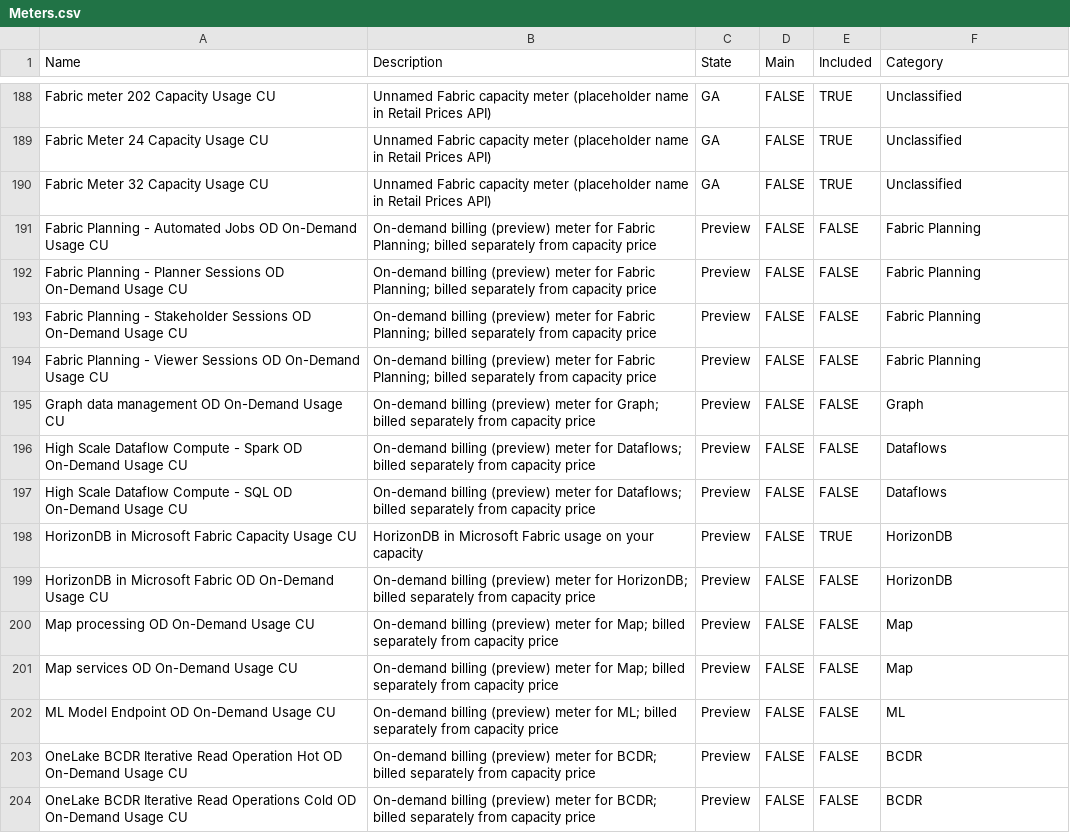
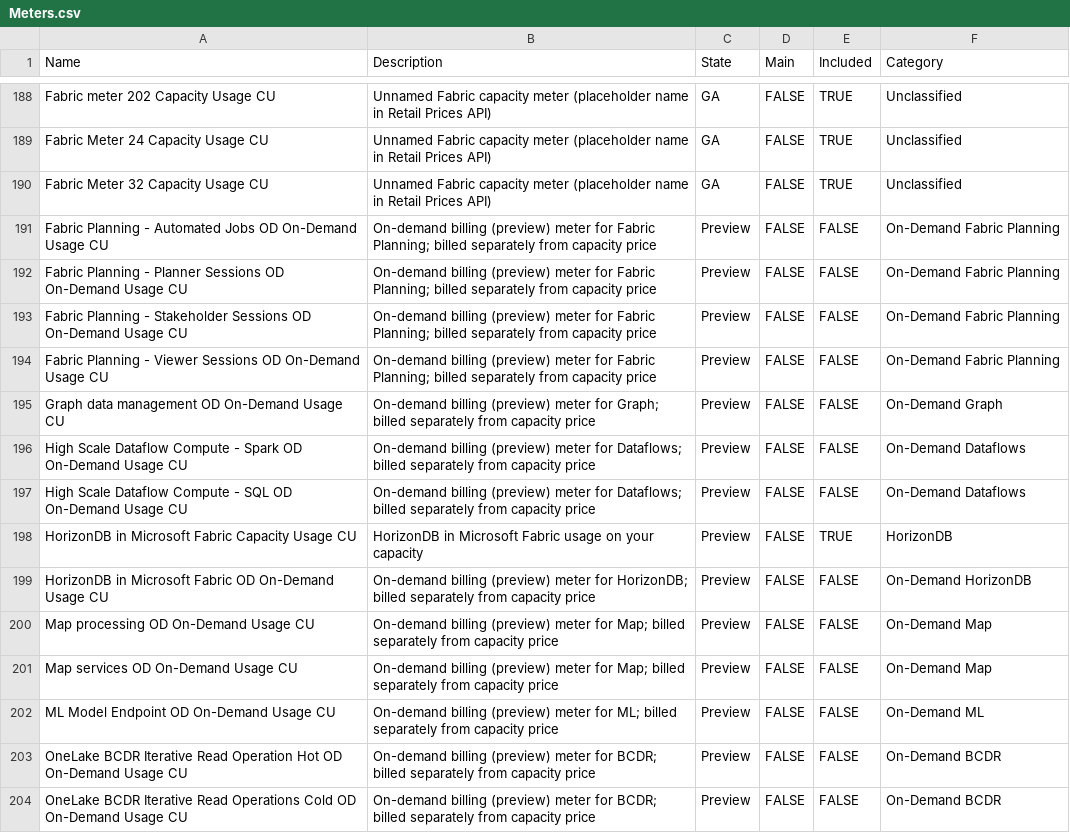
Before and after one commit to microsoft/fabric-toolbox, a CSV file: monitoring/fabric-cost-analysis/data/Meters.csv, drawn as a sheet; only a part is shown, gaps mark what is left out; the diff covers the shown part only.

```diff
--- a/monitoring/fabric-cost-analysis/data/Meters.csv
+++ b/monitoring/fabric-cost-analysis/data/Meters.csv
@@ -190,15 +190,15 @@ Fabric Meter 24 Capacity Usage CU,Unnamed Fabric capacity meter (placeholder nam
 Fabric Meter 32 Capacity Usage CU,Unnamed Fabric capacity meter (placeholder name in Retail Prices API),GA,FALSE,TRUE,Unclassified
-Fabric Planning - Automated Jobs OD On-Demand Usage CU,On-demand billing (preview) meter for Fabric Planning; billed separately from capacity price,Preview,FALSE,FALSE,Fabric Planning
-Fabric Planning - Planner Sessions OD On-Demand Usage CU,On-demand billing (preview) meter for Fabric Planning; billed separately from capacity price,Preview,FALSE,FALSE,Fabric Planning
-Fabric Planning - Stakeholder Sessions OD On-Demand Usage CU,On-demand billing (preview) meter for Fabric Planning; billed separately from capacity price,Preview,FALSE,FALSE,Fabric Planning
-Fabric Planning - Viewer Sessions OD On-Demand Usage CU,On-demand billing (preview) meter for Fabric Planning; billed separately from capacity price,Preview,FALSE,FALSE,Fabric Planning
-Graph data management OD On-Demand Usage CU,On-demand billing (preview) meter for Graph; billed separately from capacity price,Preview,FALSE,FALSE,Graph
-High Scale Dataflow Compute - Spark OD On-Demand Usage CU,On-demand billing (preview) meter for Dataflows; billed separately from capacity price,Preview,FALSE,FALSE,Dataflows
-High Scale Dataflow Compute - SQL OD On-Demand Usage CU,On-demand billing (preview) meter for Dataflows; billed separately from capacity price,Preview,FALSE,FALSE,Dataflows
+Fabric Planning - Automated Jobs OD On-Demand Usage CU,On-demand billing (preview) meter for Fabric Planning; billed separately from capacity price,Preview,FALSE,FALSE,On-Demand Fabric Planning
+Fabric Planning - Planner Sessions OD On-Demand Usage CU,On-demand billing (preview) meter for Fabric Planning; billed separately from capacity price,Preview,FALSE,FALSE,On-Demand Fabric Planning
+Fabric Planning - Stakeholder Sessions OD On-Demand Usage CU,On-demand billing (preview) meter for Fabric Planning; billed separately from capacity price,Preview,FALSE,FALSE,On-Demand Fabric Planning
+Fabric Planning - Viewer Sessions OD On-Demand Usage CU,On-demand billing (preview) meter for Fabric Planning; billed separately from capacity price,Preview,FALSE,FALSE,On-Demand Fabric Planning
+Graph data management OD On-Demand Usage CU,On-demand billing (preview) meter for Graph; billed separately from capacity price,Preview,FALSE,FALSE,On-Demand Graph
+High Scale Dataflow Compute - Spark OD On-Demand Usage CU,On-demand billing (preview) meter for Dataflows; billed separately from capacity price,Preview,FALSE,FALSE,On-Demand Dataflows
+High Scale Dataflow Compute - SQL OD On-Demand Usage CU,On-demand billing (preview) meter for Dataflows; billed separately from capacity price,Preview,FALSE,FALSE,On-Demand Dataflows
 HorizonDB in Microsoft Fabric Capacity Usage CU,HorizonDB in Microsoft Fabric usage on your capacity,Preview,FALSE,TRUE,HorizonDB
-HorizonDB in Microsoft Fabric OD On-Demand Usage CU,On-demand billing (preview) meter for HorizonDB; billed separately from capacity price,Preview,FALSE,FALSE,HorizonDB
-Map processing OD On-Demand Usage CU,On-demand billing (preview) meter for Map; billed separately from capacity price,Preview,FALSE,FALSE,Map
-Map services OD On-Demand Usage CU,On-demand billing (preview) meter for Map; billed separately from capacity price,Preview,FALSE,FALSE,Map
-ML Model Endpoint OD On-Demand Usage CU,On-demand billing (preview) meter for ML; billed separately from capacity price,Preview,FALSE,FALSE,ML
-OneLake BCDR Iterative Read Operation Hot OD On-Demand Usage CU,On-demand billing (preview) meter for BCDR; billed separately from capacity price,Preview,FALSE,FALSE,BCDR
-OneLake BCDR Iterative Read Operations Cold OD On-Demand Usage CU,On-demand billing (preview) meter for BCDR; billed separately from capacity price,Preview,FALSE,FALSE,BCDR
+HorizonDB in Microsoft Fabric OD On-Demand Usage CU,On-demand billing (preview) meter for HorizonDB; billed separately from capacity price,Preview,FALSE,FALSE,On-Demand HorizonDB
+Map processing OD On-Demand Usage CU,On-demand billing (preview) meter for Map; billed separately from capacity price,Preview,FALSE,FALSE,On-Demand Map
+Map services OD On-Demand Usage CU,On-demand billing (preview) meter for Map; billed separately from capacity price,Preview,FALSE,FALSE,On-Demand Map
+ML Model Endpoint OD On-Demand Usage CU,On-demand billing (preview) meter for ML; billed separately from capacity price,Preview,FALSE,FALSE,On-Demand ML
+OneLake BCDR Iterative Read Operation Hot OD On-Demand Usage CU,On-demand billing (preview) meter for BCDR; billed separately from capacity price,Preview,FALSE,FALSE,On-Demand BCDR
+OneLake BCDR Iterative Read Operations Cold OD On-Demand Usage CU,On-demand billing (preview) meter for BCDR; billed separately from capacity price,Preview,FALSE,FALSE,On-Demand BCDR
```
Also changed, not shown: 82 edited cells elsewhere in this file, 9 other files.
